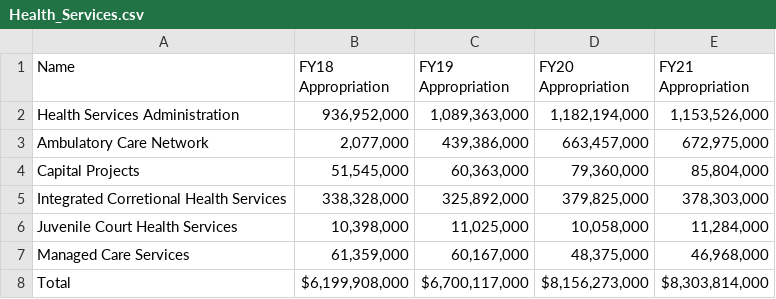
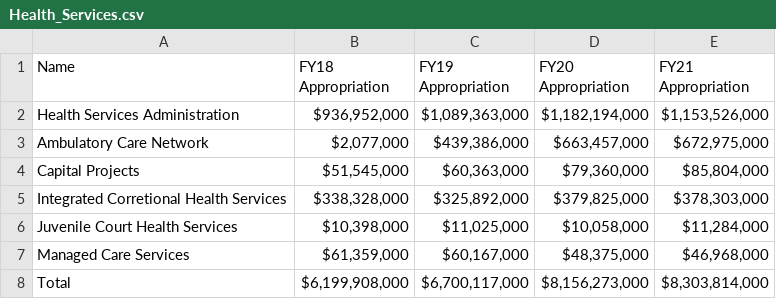
Before and after one commit to lilycow/Amazon_20, a CSV file: LA City/Health_Services.csv, drawn as a sheet.

Commit message:
Update Health_Services.csv

```diff
--- a/LA City/Health_Services.csv
+++ b/LA City/Health_Services.csv
@@ -1,8 +1,8 @@
 Name,FY18 Appropriation,FY19 Appropriation,FY20 Appropriation,FY21 Appropriation
-Health Services Administration,"936,952,000","1,089,363,000","1,182,194,000","1,153,526,000"
-Ambulatory Care Network,"2,077,000","439,386,000","663,457,000","672,975,000"
-Capital Projects,"51,545,000","60,363,000","79,360,000","85,804,000"
-Integrated Corretional Health Services,"338,328,000","325,892,000","379,825,000","378,303,000"
-Juvenile Court Health Services,"10,398,000","11,025,000","10,058,000","11,284,000"
-Managed Care Services,"61,359,000","60,167,000","48,375,000","46,968,000"
+Health Services Administration,"$936,952,000","$1,089,363,000","$1,182,194,000","$1,153,526,000"
+Ambulatory Care Network,"$2,077,000","$439,386,000","$663,457,000","$672,975,000"
+Capital Projects,"$51,545,000","$60,363,000","$79,360,000","$85,804,000"
+Integrated Corretional Health Services,"$338,328,000","$325,892,000","$379,825,000","$378,303,000"
+Juvenile Court Health Services,"$10,398,000","$11,025,000","$10,058,000","$11,284,000"
+Managed Care Services,"$61,359,000","$60,167,000","$48,375,000","$46,968,000"
 Total,"$6,199,908,000","$6,700,117,000","$8,156,273,000","$8,303,814,000"
```
